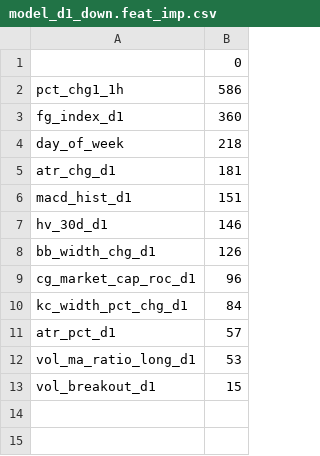
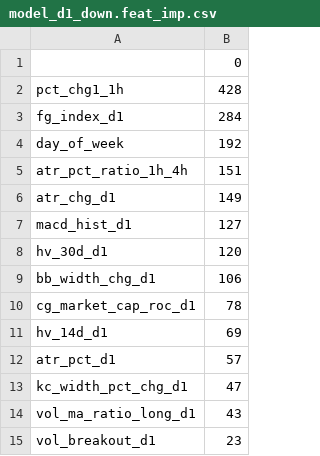
Before and after one commit to nothing14yyx/quant_trade, a CSV file: models/model_d1_down.feat_imp.csv, drawn as a sheet.

```diff
--- a/models/model_d1_down.feat_imp.csv
+++ b/models/model_d1_down.feat_imp.csv
@@ -1,13 +1,15 @@
 ,0
-pct_chg1_1h,586
-fg_index_d1,360
-day_of_week,218
-atr_chg_d1,181
-macd_hist_d1,151
-hv_30d_d1,146
-bb_width_chg_d1,126
-cg_market_cap_roc_d1,96
-kc_width_pct_chg_d1,84
+pct_chg1_1h,428
+fg_index_d1,284
+day_of_week,192
+atr_pct_ratio_1h_4h,151
+atr_chg_d1,149
+macd_hist_d1,127
+hv_30d_d1,120
+bb_width_chg_d1,106
+cg_market_cap_roc_d1,78
+hv_14d_d1,69
 atr_pct_d1,57
-vol_ma_ratio_long_d1,53
-vol_breakout_d1,15
+kc_width_pct_chg_d1,47
+vol_ma_ratio_long_d1,43
+vol_breakout_d1,23
```
Also changed, not shown: models/model_4h_down.feat_imp.csv, models/model_4h_up.feat_imp.csv, 11 other files.
